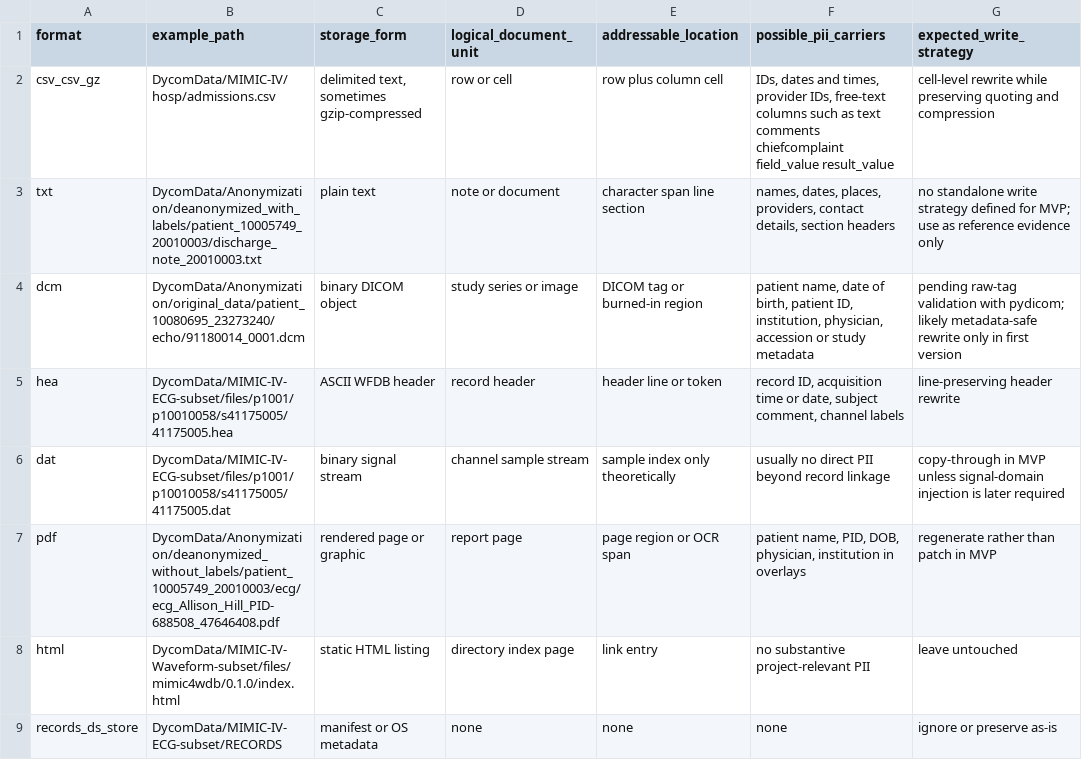
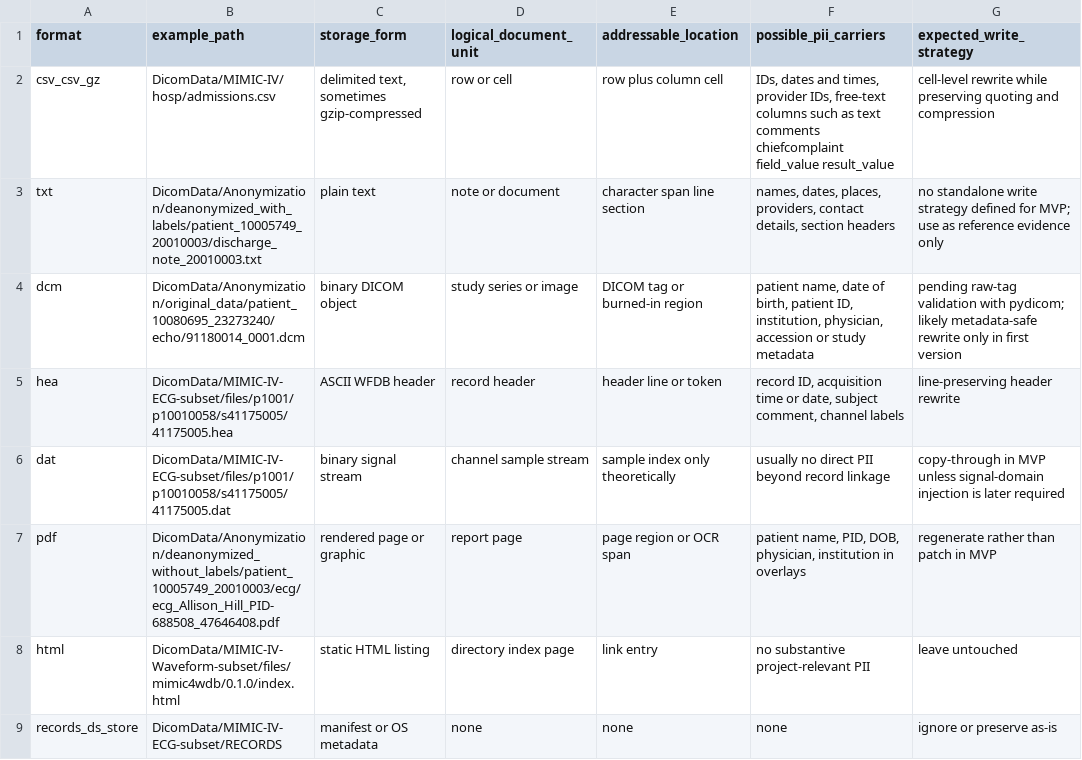
Before and after one commit to TheFilly/Masterarbeit, a CSV file: docs/archive/research/phase-1/format-matrix.csv, drawn as a sheet; only a part is shown; the diff names each change by its address in the sheet, - before the commit and + after, or states it on an @@ line.

Commit message:
rename DycomData paths to DicomData

```diff
--- a/docs/archive/research/phase-1/format-matrix.csv
+++ b/docs/archive/research/phase-1/format-matrix.csv
-B2 (example_path): DycomData/MIMIC-IV/hosp/admissions.csv
+B2 (example_path): DicomData/MIMIC-IV/hosp/admissions.csv
-B3 (example_path): DycomData/Anonymization/deanonymized_with_labels/patient_10005749_20010003/discharge_note_20010003.txt
+B3 (example_path): DicomData/Anonymization/deanonymized_with_labels/patient_10005749_20010003/discharge_note_20010003.txt
-B4 (example_path): DycomData/Anonymization/original_data/patient_10080695_23273240/echo/91180014_0001.dcm
+B4 (example_path): DicomData/Anonymization/original_data/patient_10080695_23273240/echo/91180014_0001.dcm
-B5 (example_path): DycomData/MIMIC-IV-ECG-subset/files/p1001/p10010058/s41175005/41175005.hea
+B5 (example_path): DicomData/MIMIC-IV-ECG-subset/files/p1001/p10010058/s41175005/41175005.hea
-B6 (example_path): DycomData/MIMIC-IV-ECG-subset/files/p1001/p10010058/s41175005/41175005.dat
+B6 (example_path): DicomData/MIMIC-IV-ECG-subset/files/p1001/p10010058/s41175005/41175005.dat
-B7 (example_path): DycomData/Anonymization/deanonymized_without_labels/patient_10005749_20010003/ecg/ecg_Allison_Hill_PID-688508_47646408.pdf
+B7 (example_path): DicomData/Anonymization/deanonymized_without_labels/patient_10005749_20010003/ecg/ecg_Allison_Hill_PID-688508_47646408.pdf
-B8 (example_path): DycomData/MIMIC-IV-Waveform-subset/files/mimic4wdb/0.1.0/index.html
+B8 (example_path): DicomData/MIMIC-IV-Waveform-subset/files/mimic4wdb/0.1.0/index.html
-B9 (example_path): DycomData/MIMIC-IV-ECG-subset/RECORDS
+B9 (example_path): DicomData/MIMIC-IV-ECG-subset/RECORDS
```
Also changed, not shown: 30 other files.
